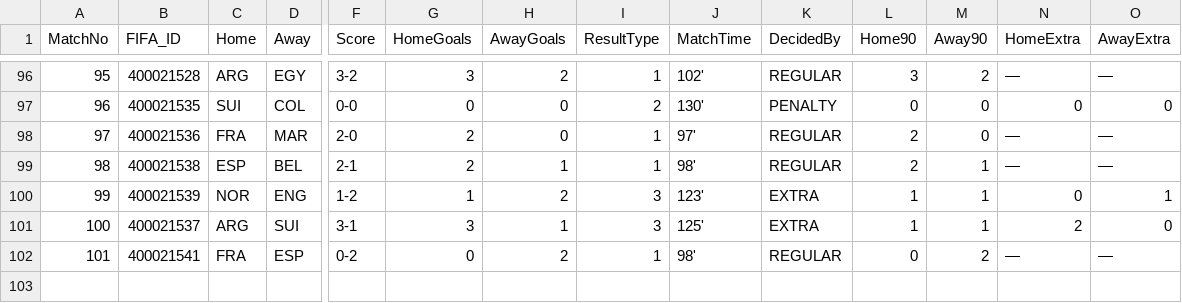
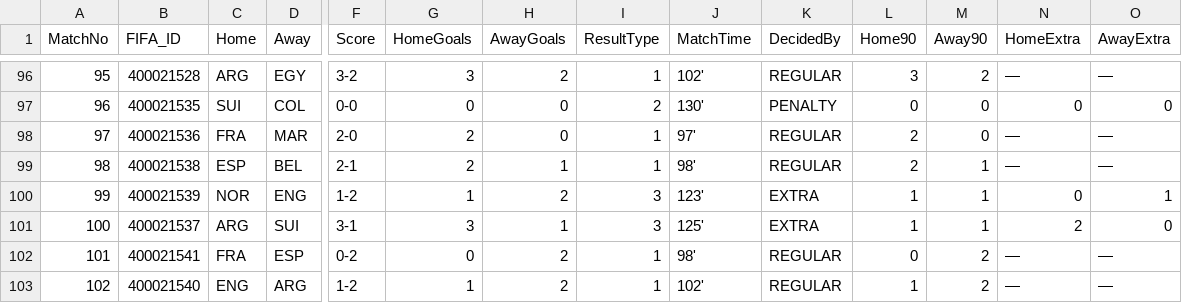
Before and after one commit to Alex-netizen2026/worldcup2026, a CSV file: manual_scores_v7.csv, drawn as a sheet; only a part is shown, gaps mark what is left out; rows hold the shown columns only; the diff names each change by its address in the sheet, - before the commit and + after, or states it on an @@ line.

```diff
--- a/manual_scores_v7.csv
+++ b/manual_scores_v7.csv
+row 103: 102 | 400021540 | ENG | ARG | 1-2 | 1 | 2 | 1 | 102' | REGULAR | 1 | 2 | — | —
```
Also changed, not shown: update_log_v7.csv, worldcup2026_fixtures_v7.csv, 3 other files.
